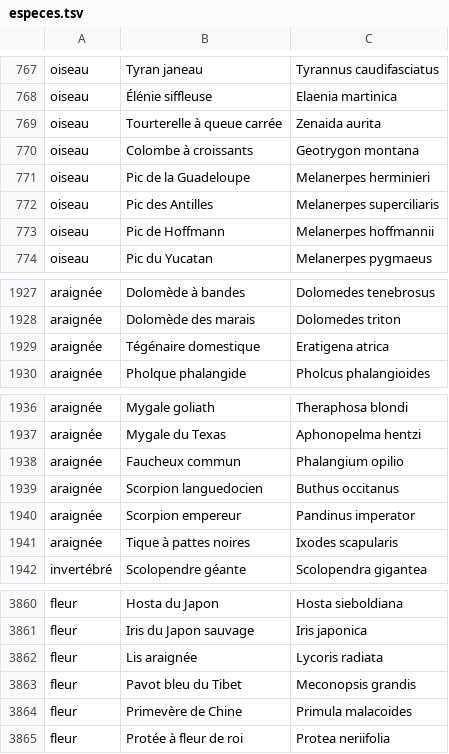
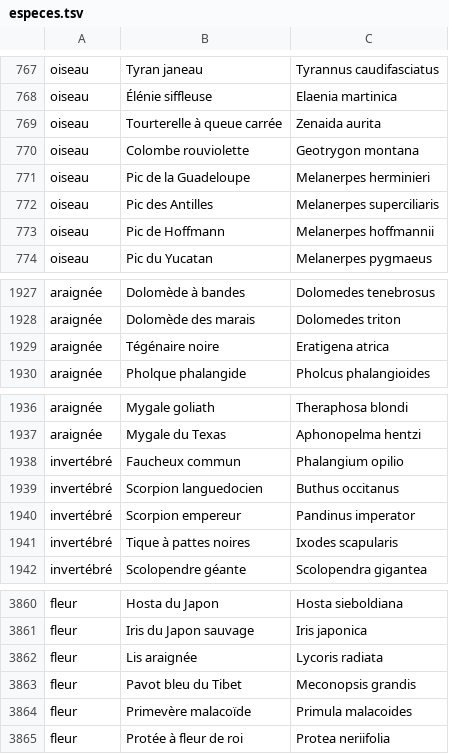
Before and after one commit to mdany75/Developpeur, a TSV file: Resources/especes/especes.tsv, drawn as a sheet; only a part is shown, gaps mark what is left out.

```diff
--- a/Resources/especes/especes.tsv
+++ b/Resources/especes/especes.tsv
@@ -769,3 +769,3 @@ oiseau	Élénie siffleuse	Elaenia martinica
 oiseau	Tourterelle à queue carrée	Zenaida aurita
-oiseau	Colombe à croissants	Geotrygon montana
+oiseau	Colombe rouviolette	Geotrygon montana
 oiseau	Pic de la Guadeloupe	Melanerpes herminieri
@@ -1928,3 +1928,3 @@ araignée	Dolomède à bandes	Dolomedes tenebrosus
 araignée	Dolomède des marais	Dolomedes triton
-araignée	Tégénaire domestique	Eratigena atrica
+araignée	Tégénaire noire	Eratigena atrica
 araignée	Pholque phalangide	Pholcus phalangioides
@@ -1937,6 +1937,6 @@ araignée	Mygale goliath	Theraphosa blondi
 araignée	Mygale du Texas	Aphonopelma hentzi
-araignée	Faucheux commun	Phalangium opilio
-araignée	Scorpion languedocien	Buthus occitanus
-araignée	Scorpion empereur	Pandinus imperator
-araignée	Tique à pattes noires	Ixodes scapularis
+invertébré	Faucheux commun	Phalangium opilio
+invertébré	Scorpion languedocien	Buthus occitanus
+invertébré	Scorpion empereur	Pandinus imperator
+invertébré	Tique à pattes noires	Ixodes scapularis
 invertébré	Scolopendre géante	Scolopendra gigantea
@@ -3863,3 +3863,3 @@ fleur	Lis araignée	Lycoris radiata
 fleur	Pavot bleu du Tibet	Meconopsis grandis
-fleur	Primevère de Chine	Primula malacoides
+fleur	Primevère malacoïde	Primula malacoides
 fleur	Protée à fleur de roi	Protea neriifolia
```
Also changed, not shown: 8 other files.
